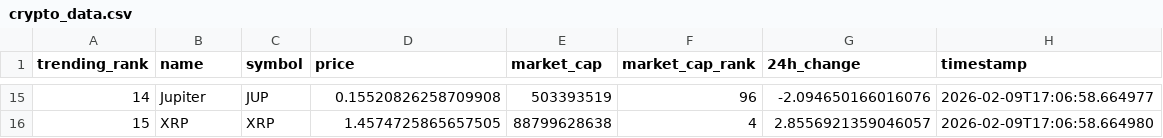
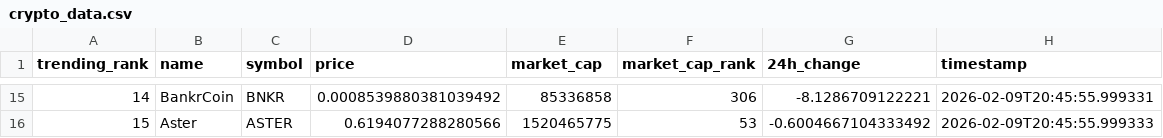
Before and after one commit to DKowarsch/crypto-trends-tracker, a CSV file: crypto_data.csv, drawn as a sheet; only a part is shown, gaps mark what is left out; the diff covers the shown part only.

```diff
--- a/crypto_data.csv
+++ b/crypto_data.csv
@@ -15,2 +15,2 @@ trending_rank,name,symbol,price,market_cap,market_cap_rank,24h_change,timestamp
-14,Jupiter,JUP,0.15520826258709908,503393519,96,-2.094650166016076,2026-02-09T17:06:58.664977
-15,XRP,XRP,1.4574725865657505,88799628638,4,2.8556921359046057,2026-02-09T17:06:58.664980
+14,BankrCoin,BNKR,0.0008539880381039492,85336858,306,-8.1286709122221,2026-02-09T20:45:55.999331
+15,Aster,ASTER,0.6194077288280566,1520465775,53,-0.6004667104333492,2026-02-09T20:45:55.999333
```
Also changed, not shown: 85 edited cells elsewhere in this file, 1 other file.
